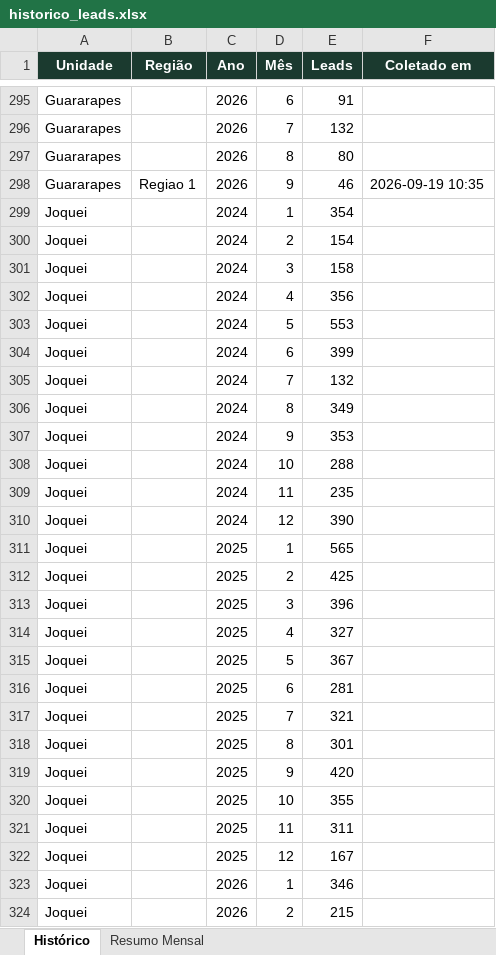
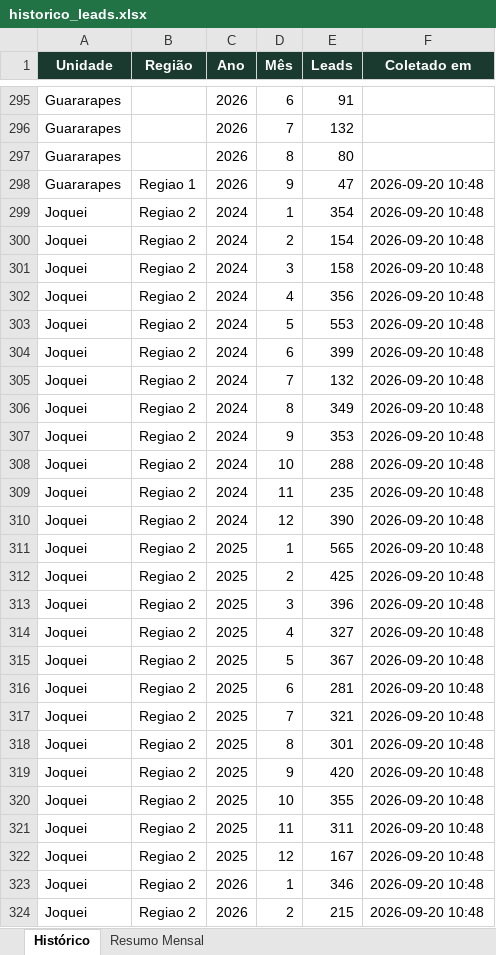
Before and after one commit to quality-glf/mkt-dash, an Excel workbook: greenlife_scraper/historico_leads.xlsx, sheet Histórico, drawn as a sheet; only a part is shown, gaps mark what is left out; values as stored, in another font and other column widths than the file's, no borders; the diff covers the shown part only; the diff names each change by its address in the sheet, - before the commit and + after, or states it on an @@ line.

```diff
--- a/greenlife_scraper/historico_leads.xlsx (sheet Histórico)
+++ b/greenlife_scraper/historico_leads.xlsx (sheet Histórico)
-E298 (Leads): 46
+E298 (Leads): 47
-F298 (Coletado em): 2026-09-19 10:35
+F298 (Coletado em): 2026-09-20 10:48
-B299:B324 (Região): (empty)
+B299:B324 (Região): Regiao 2
-F299:F324 (Coletado em): (empty)
+F299:F324 (Coletado em): 2026-09-20 10:48
```
Also changed, not shown: 114 edited cells elsewhere in this sheet, sheet Resumo Mensal, greenlife_scraper/dados_greenlife.xlsx, instagram-metrics/base_interacoes_detalhadas.xlsx, 4 other files.
